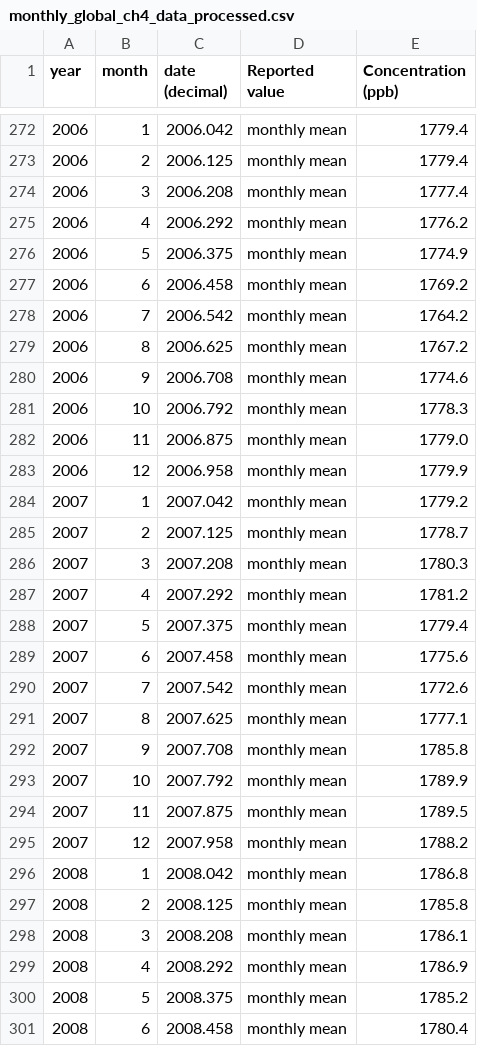
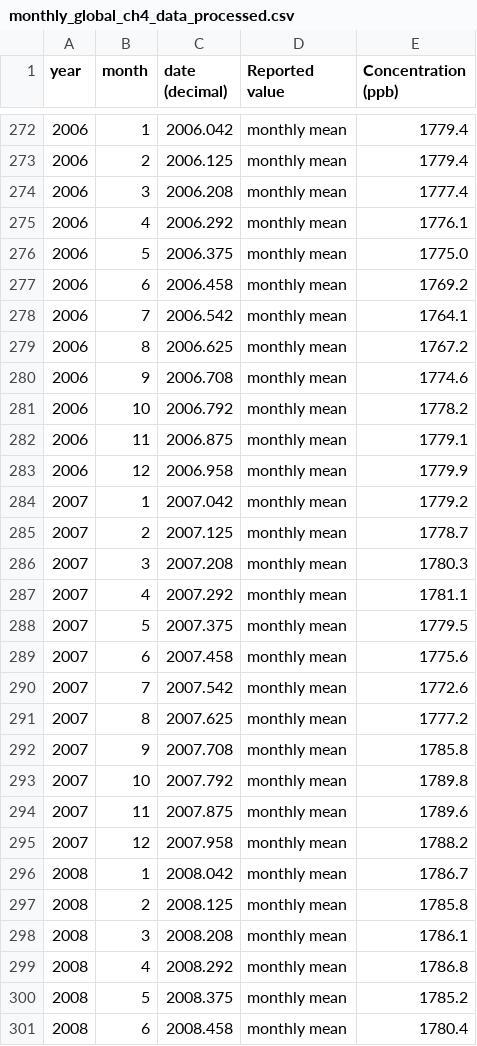
Before and after one commit to RPGroup-PBoC/human_impacts, a CSV file: data/atmosphere_biogeochemistry/NOAA_GML_methane_trend/processed/monthly_global_ch4_data_processed.csv, drawn as a sheet; only a part is shown, gaps mark what is left out; the diff covers the shown part only.

Commit message:
Update atmospheric concentration of CH4.
Update CH4 trend

```diff
--- a/data/atmosphere_biogeochemistry/NOAA_GML_methane_trend/processed/monthly_global_ch4_data_processed.csv
+++ b/data/atmosphere_biogeochemistry/NOAA_GML_methane_trend/processed/monthly_global_ch4_data_processed.csv
@@ -274,10 +274,10 @@ year,month,date (decimal),Reported value,Concentration (ppb)
 2006,3,2006.208,monthly mean,1777.4
-2006,4,2006.292,monthly mean,1776.2
-2006,5,2006.375,monthly mean,1774.9
+2006,4,2006.292,monthly mean,1776.1
+2006,5,2006.375,monthly mean,1775.0
 2006,6,2006.458,monthly mean,1769.2
-2006,7,2006.542,monthly mean,1764.2
+2006,7,2006.542,monthly mean,1764.1
 2006,8,2006.625,monthly mean,1767.2
 2006,9,2006.708,monthly mean,1774.6
-2006,10,2006.792,monthly mean,1778.3
-2006,11,2006.875,monthly mean,1779.0
+2006,10,2006.792,monthly mean,1778.2
+2006,11,2006.875,monthly mean,1779.1
 2006,12,2006.958,monthly mean,1779.9
@@ -286,15 +286,15 @@ year,month,date (decimal),Reported value,Concentration (ppb)
 2007,3,2007.208,monthly mean,1780.3
-2007,4,2007.292,monthly mean,1781.2
-2007,5,2007.375,monthly mean,1779.4
+2007,4,2007.292,monthly mean,1781.1
+2007,5,2007.375,monthly mean,1779.5
 2007,6,2007.458,monthly mean,1775.6
 2007,7,2007.542,monthly mean,1772.6
-2007,8,2007.625,monthly mean,1777.1
+2007,8,2007.625,monthly mean,1777.2
 2007,9,2007.708,monthly mean,1785.8
-2007,10,2007.792,monthly mean,1789.9
-2007,11,2007.875,monthly mean,1789.5
+2007,10,2007.792,monthly mean,1789.8
+2007,11,2007.875,monthly mean,1789.6
 2007,12,2007.958,monthly mean,1788.2
-2008,1,2008.042,monthly mean,1786.8
+2008,1,2008.042,monthly mean,1786.7
 2008,2,2008.125,monthly mean,1785.8
 2008,3,2008.208,monthly mean,1786.1
-2008,4,2008.292,monthly mean,1786.9
+2008,4,2008.292,monthly mean,1786.8
 2008,5,2008.375,monthly mean,1785.2
```
Also changed, not shown: 4 added rows and 126 edited cells elsewhere in this file, 6 other files.
